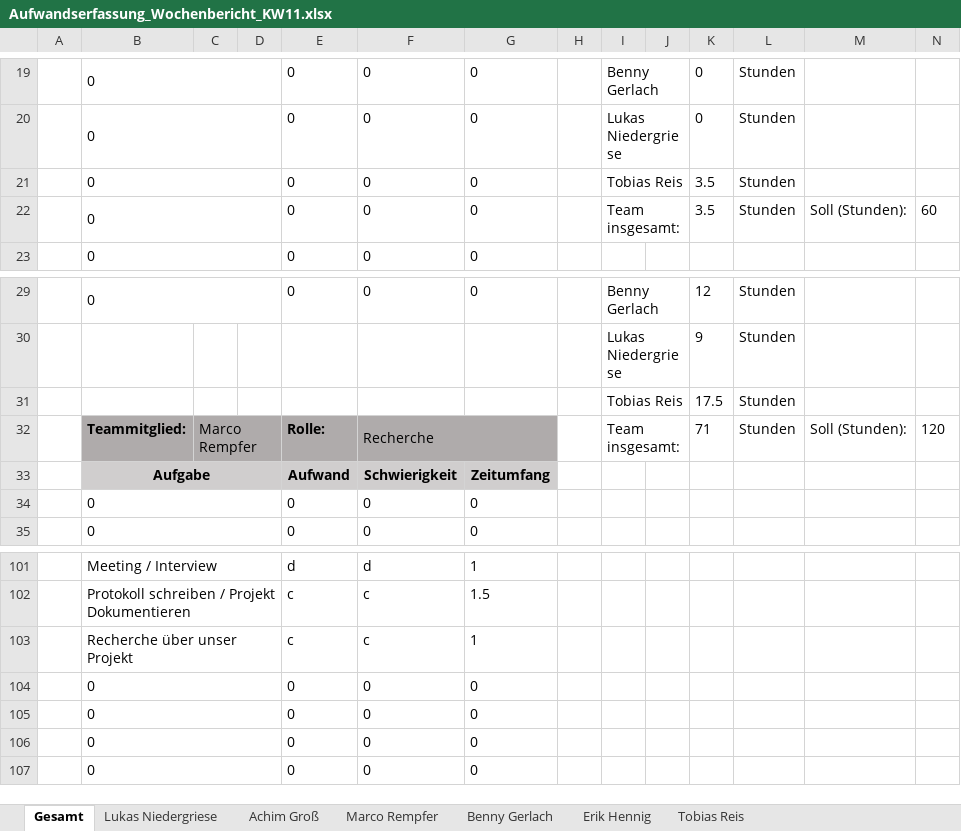
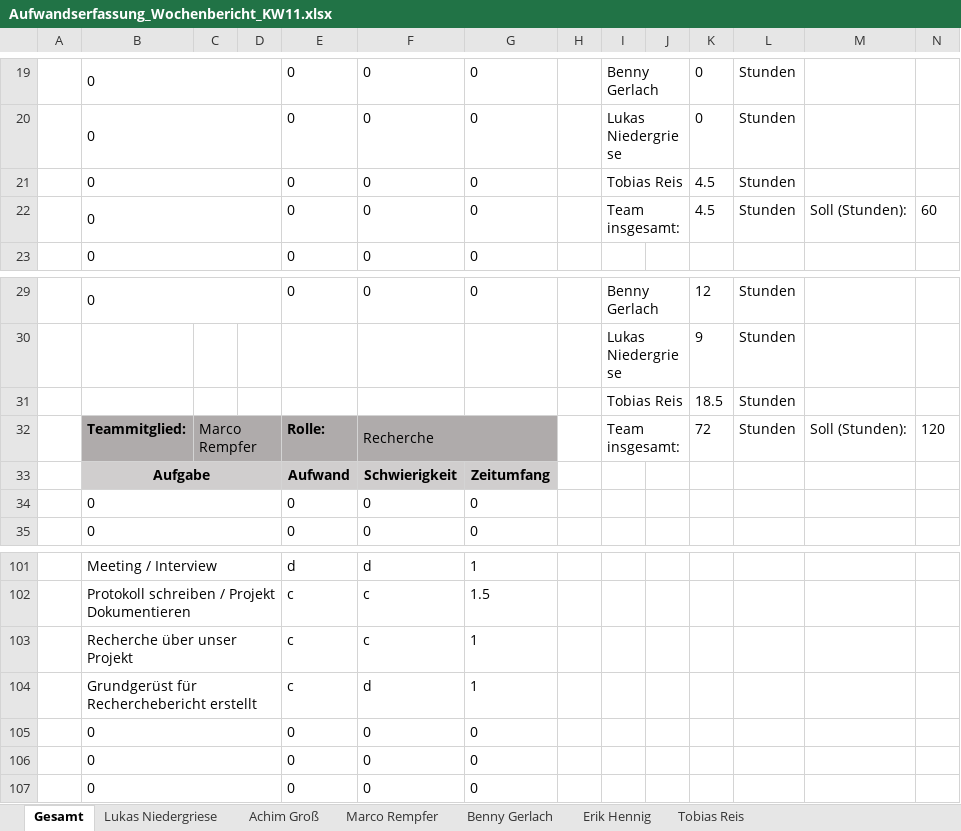
Before and after one commit to InvisibleUSA/METLAB_News, an Excel workbook: Organisation/Aufwandserfassung/Aufwandserfassung_Wochenbericht_KW11.xlsx, sheet Gesamt, drawn as a sheet; only a part is shown, gaps mark what is left out; values as stored, in another font and other column widths than the file's, no borders; removed rows and columns are numbered as before the commit, all else as after; the diff names each change by its address in the sheet, - before the commit and + after, or states it on an @@ line.

Commit message:
Recherchebericht erstellt
- Gliederung erfasst und erstellt
- Themen spezifiziert
- Als .docx - Datei geändert, wegen UML Diagramme
- Aufwandserfassung eingetragen

```diff
--- a/Organisation/Aufwandserfassung/Aufwandserfassung_Wochenbericht_KW11.xlsx (sheet Gesamt)
+++ b/Organisation/Aufwandserfassung/Aufwandserfassung_Wochenbericht_KW11.xlsx (sheet Gesamt)
-K21:K22: 3.5
+K21:K22: 4.5
-K31: 17.5
+K31: 18.5
-K32: 71
+K32: 72
-row 104:  | 0 |  |  | 0 | 0 | 0
+row 104:  | Grundgerüst für Recherchebericht erstellt |  |  | c | d | 1
```
Also changed, not shown: sheet Tobias Reis, 3 other files.
